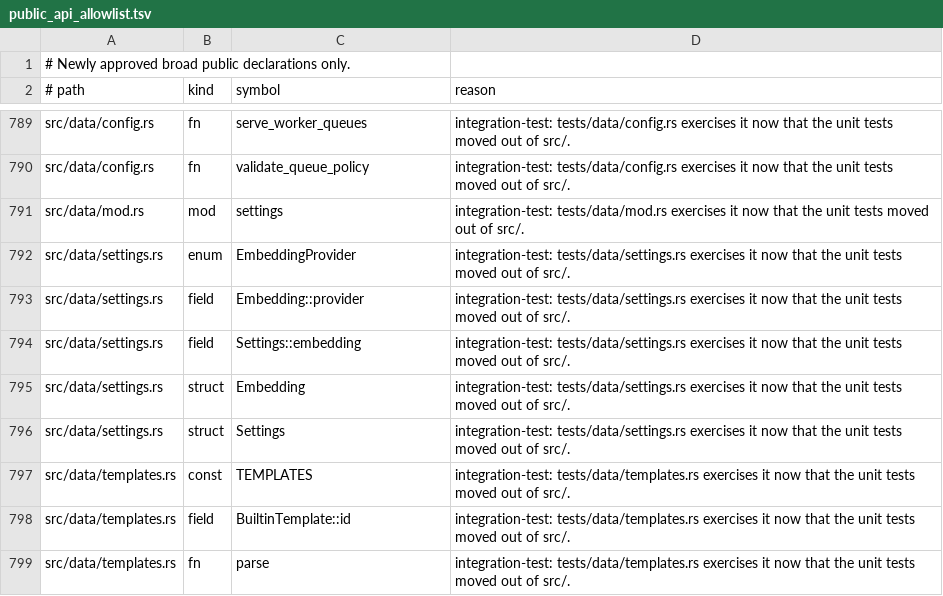
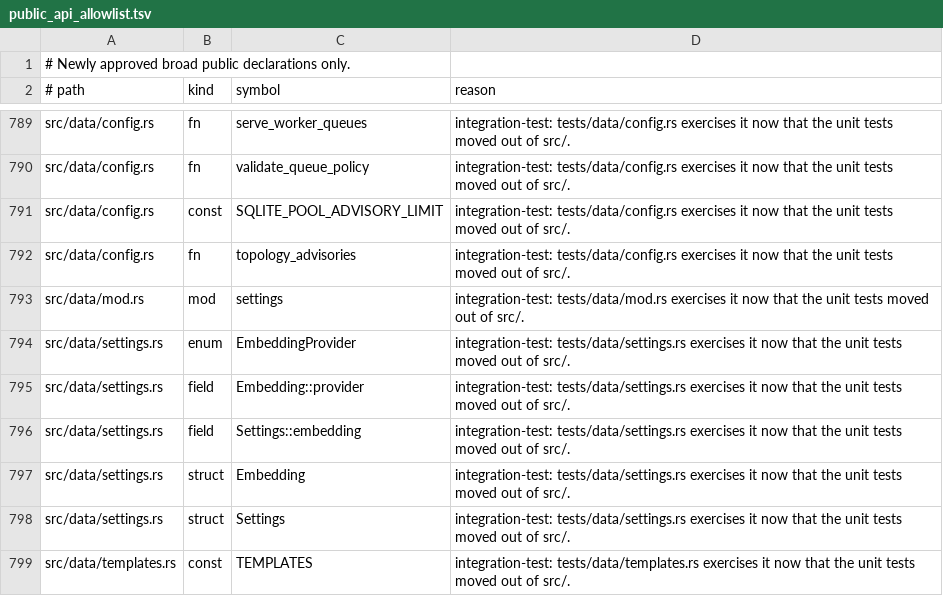
Before and after one commit to yorishiro-ai/yorishiro, a TSV file: scripts/public_api_allowlist.tsv, drawn as a sheet; only a part is shown, gaps mark what is left out; the shorter side is filled out with more unchanged rows; the diff names each change by its address in the sheet, - before the commit and + after, or states it on an @@ line.

Commit message:
feat: default worker and pool sizes to the database and queue topology and warn on ineffective ones

```diff
--- a/scripts/public_api_allowlist.tsv
+++ b/scripts/public_api_allowlist.tsv
+row 791: src/data/config.rs | const | SQLITE_POOL_ADVISORY_LIMIT | integration-test: tests/data/config.rs exercises it now that the unit tests moved out of src/.
+row 792: src/data/config.rs | fn | topology_advisories | integration-test: tests/data/config.rs exercises it now that the unit tests moved out of src/.
```
Also changed, not shown: 9 other files.
